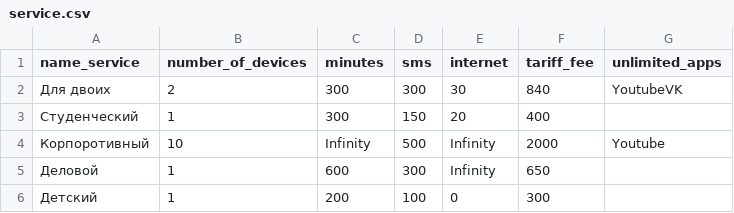
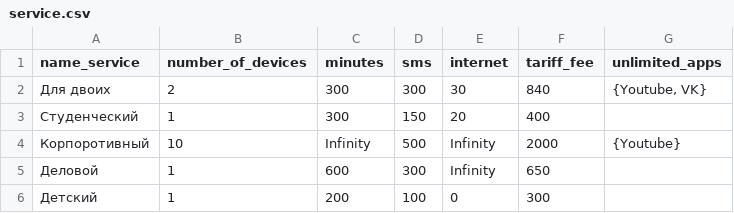
Before and after one commit to savkina-va/Java-prak, a CSV file: src/main/resources/sql/service.csv, drawn as a sheet.

```diff
--- a/src/main/resources/sql/service.csv
+++ b/src/main/resources/sql/service.csv
@@ -1,5 +1,5 @@
 name_service,number_of_devices,minutes,sms,internet,tariff_fee,unlimited_apps
-Для двоих,2,300,300,30,840,YoutubeVK
+Для двоих,2,300,300,30,840,"{Youtube, VK}"
 Студенческий,1,300,150,20,400,
-Корпоротивный,10,Infinity,500,Infinity,2000,Youtube
+Корпоротивный,10,Infinity,500,Infinity,2000,{Youtube}
 Деловой,1,600,300,Infinity,650,
```
Also changed, not shown: 40 other files.
